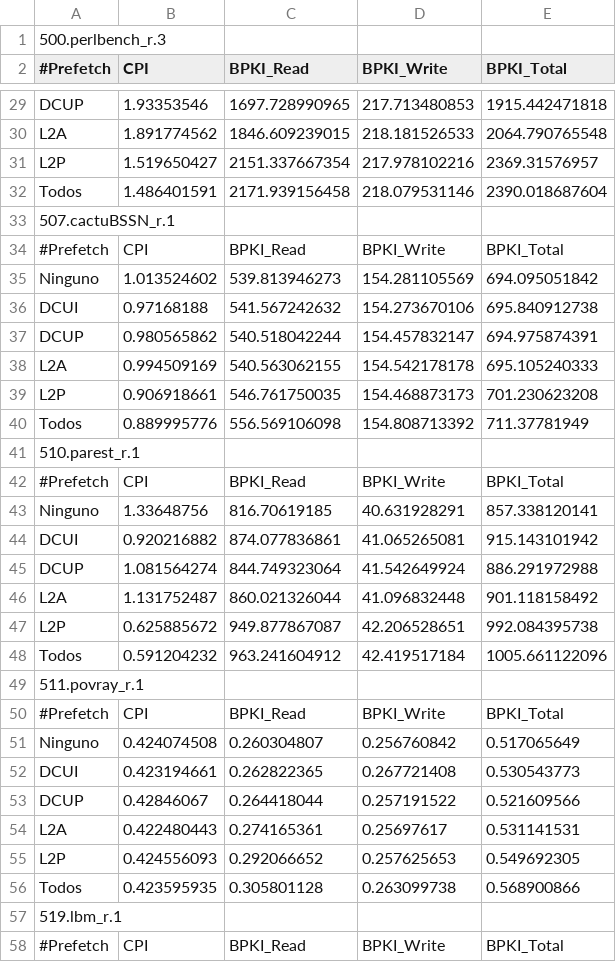
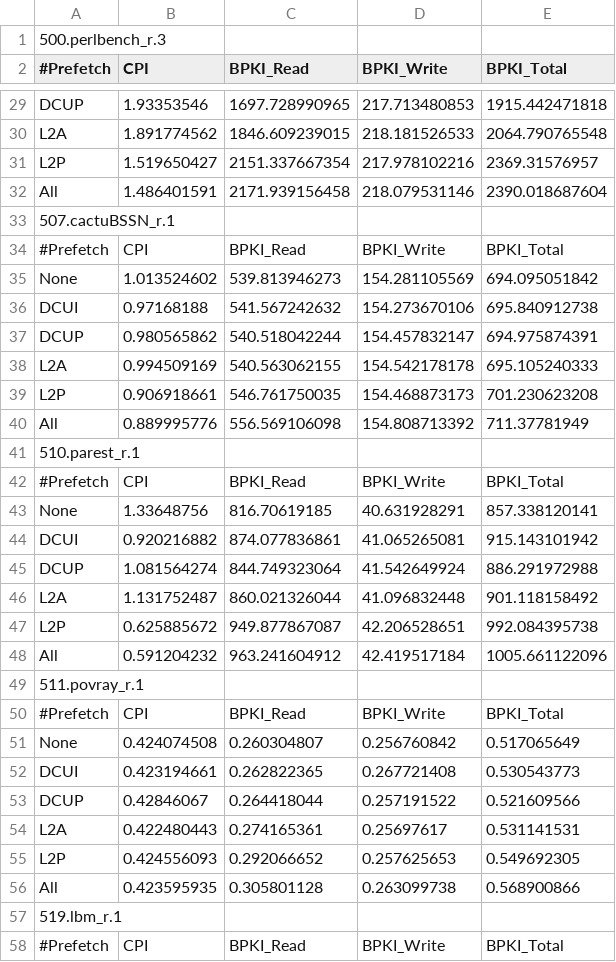
Before and after one commit to agusnt/Xeon-SP_Memory_Characterization_SPEC-CPU-2K6-2K17, a CSV file: data/XEON_SKL/CSVFigData/Fig10.csv, drawn as a sheet; only a part is shown, gaps mark what is left out; the diff covers the shown part only.

```diff
--- a/data/XEON_SKL/CSVFigData/Fig10.csv
+++ b/data/XEON_SKL/CSVFigData/Fig10.csv
@@ -31,6 +31,6 @@ L2A,1.891774562,1846.609239015,218.181526533,2064.790765548
 L2P,1.519650427,2151.337667354,217.978102216,2369.31576957
-Todos,1.486401591,2171.939156458,218.079531146,2390.018687604
+All,1.486401591,2171.939156458,218.079531146,2390.018687604
 507.cactuBSSN_r.1,,,,
 #Prefetch,CPI,BPKI_Read,BPKI_Write,BPKI_Total
-Ninguno,1.013524602,539.813946273,154.281105569,694.095051842
+None,1.013524602,539.813946273,154.281105569,694.095051842
 DCUI,0.97168188,541.567242632,154.273670106,695.840912738
@@ -39,6 +39,6 @@ L2A,0.994509169,540.563062155,154.542178178,695.105240333
 L2P,0.906918661,546.761750035,154.468873173,701.230623208
-Todos,0.889995776,556.569106098,154.808713392,711.37781949
+All,0.889995776,556.569106098,154.808713392,711.37781949
 510.parest_r.1,,,,
 #Prefetch,CPI,BPKI_Read,BPKI_Write,BPKI_Total
-Ninguno,1.33648756,816.70619185,40.631928291,857.338120141
+None,1.33648756,816.70619185,40.631928291,857.338120141
 DCUI,0.920216882,874.077836861,41.065265081,915.143101942
@@ -47,6 +47,6 @@ L2A,1.131752487,860.021326044,41.096832448,901.118158492
 L2P,0.625885672,949.877867087,42.206528651,992.084395738
-Todos,0.591204232,963.241604912,42.419517184,1005.661122096
+All,0.591204232,963.241604912,42.419517184,1005.661122096
 511.povray_r.1,,,,
 #Prefetch,CPI,BPKI_Read,BPKI_Write,BPKI_Total
-Ninguno,0.424074508,0.260304807,0.256760842,0.517065649
+None,0.424074508,0.260304807,0.256760842,0.517065649
 DCUI,0.423194661,0.262822365,0.267721408,0.530543773
@@ -55,3 +55,3 @@ L2A,0.422480443,0.274165361,0.25697617,0.531141531
 L2P,0.424556093,0.292066652,0.257625653,0.549692305
-Todos,0.423595935,0.305801128,0.263099738,0.568900866
+All,0.423595935,0.305801128,0.263099738,0.568900866
 519.lbm_r.1,,,,
```
Also changed, not shown: 27 edited cells elsewhere in this file.
